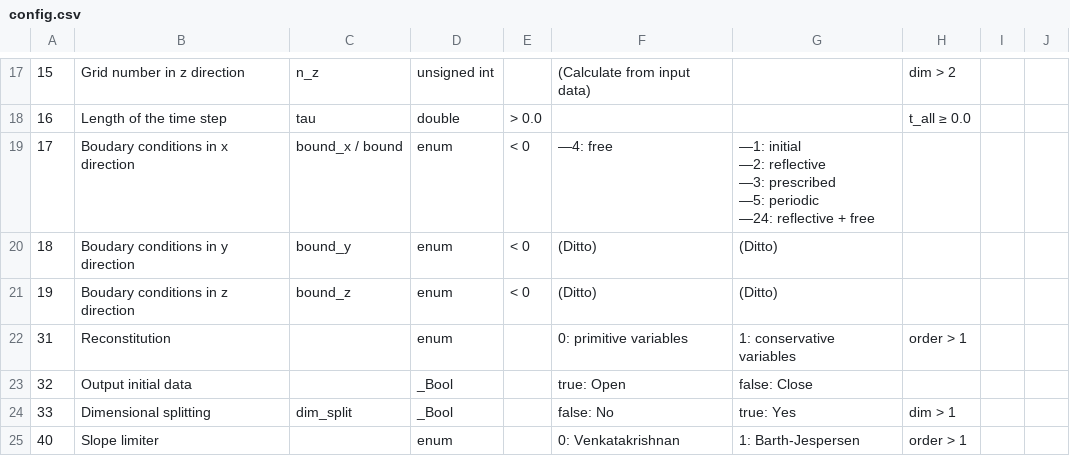
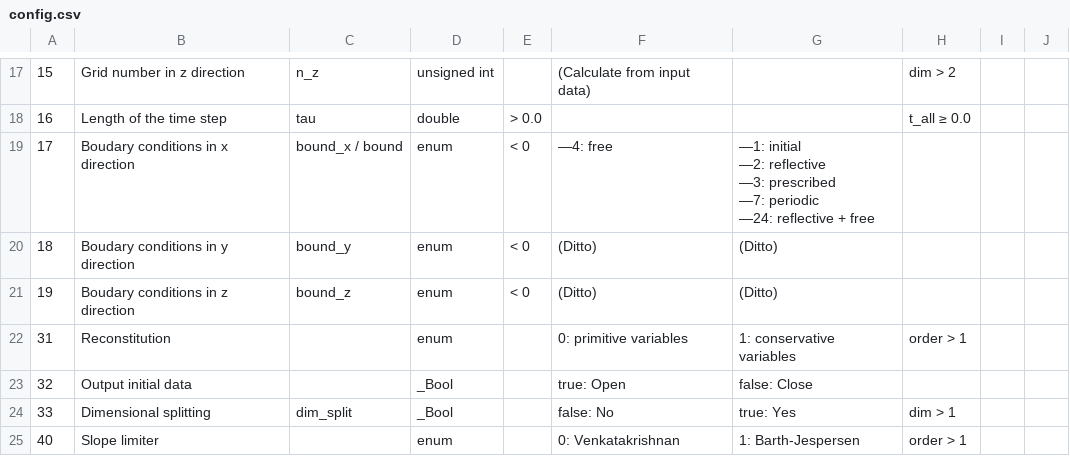
Before and after one commit to ximlel/HydroCODE-Fusion, a CSV file: doc/config.csv, drawn as a sheet; only a part is shown, gaps mark what is left out; ↵ is a line break in a cell; the diff names each change by its address in the sheet, - before the commit and + after, or states it on an @@ line.

```diff
--- a/doc/config.csv
+++ b/doc/config.csv
-G19: …—3: prescribed ↵ —5: periodic ↵ —24:…
+G19: …—3: prescribed ↵ —7: periodic ↵ —24:…
```
Also changed, not shown: 17 other files.
